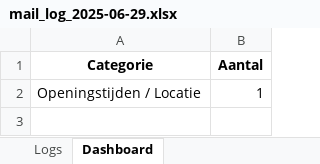
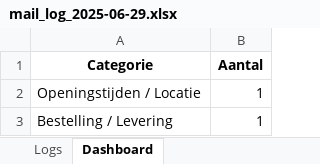
Before and after one commit to MailMind-app/streamlit-dashboard, an Excel workbook: logs/mail_log_2025-06-29.xlsx, sheet Dashboard, drawn as a sheet; values as stored, in another font and other column widths than the file's, no borders; charts and pictures not drawn; the diff names each change by its address in the sheet, - before the commit and + after, or states it on an @@ line.

```diff
--- a/logs/mail_log_2025-06-29.xlsx (sheet Dashboard)
+++ b/logs/mail_log_2025-06-29.xlsx (sheet Dashboard)
+row 3: Bestelling / Levering | 1
```
Also changed, not shown: sheet Logs, charts or pictures.
